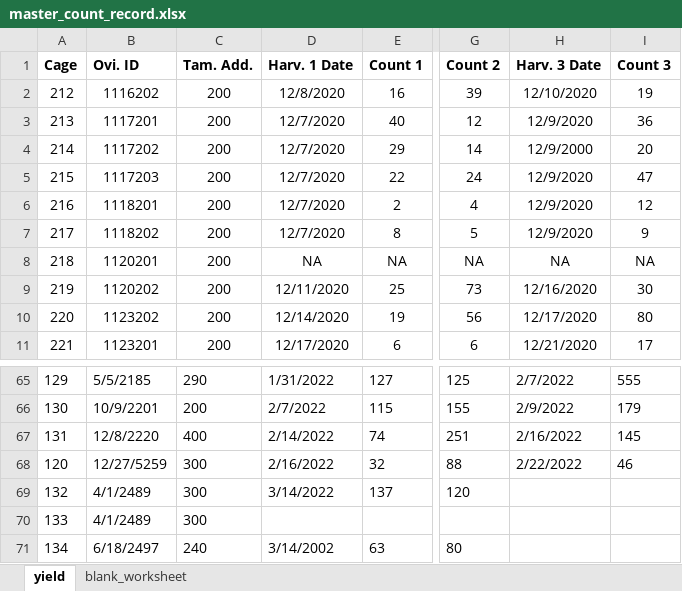
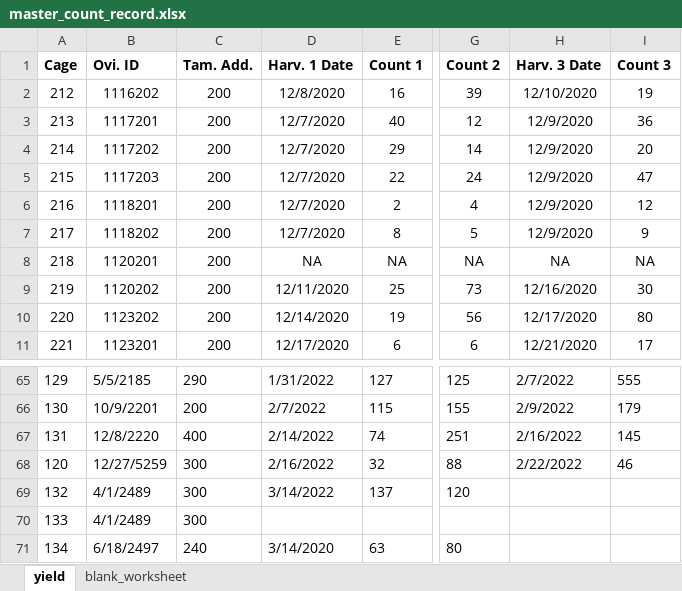
Before and after one commit to fiferworks/tamarixia_yield, an Excel workbook: master_count_record.xlsx, sheet yield, drawn as a sheet; only a part is shown, gaps mark what is left out; values as stored, in another font and other column widths than the file's, no borders; the diff names each change by its address in the sheet, - before the commit and + after, or states it on an @@ line.

Commit message:
fixed data errors

```diff
--- a/master_count_record.xlsx (sheet yield)
+++ b/master_count_record.xlsx (sheet yield)
-H4 (Harv. 3 Date): 12/9/2000
+H4 (Harv. 3 Date): 12/9/2020
-D71 (Harv. 1 Date): 3/14/2002
+D71 (Harv. 1 Date): 3/14/2020
```
Also changed, not shown: shared_count_record.xlsx, 1 other file.
